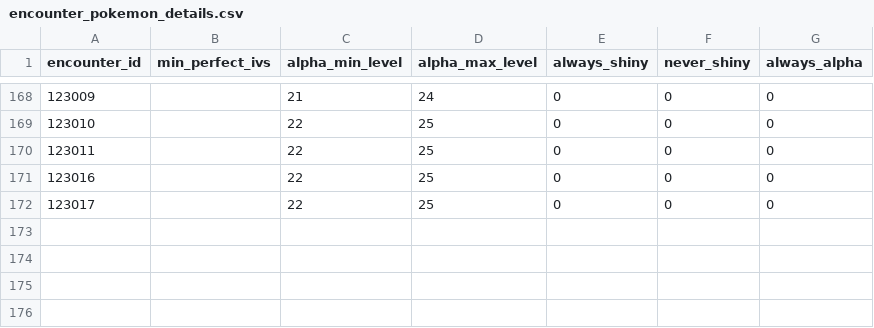
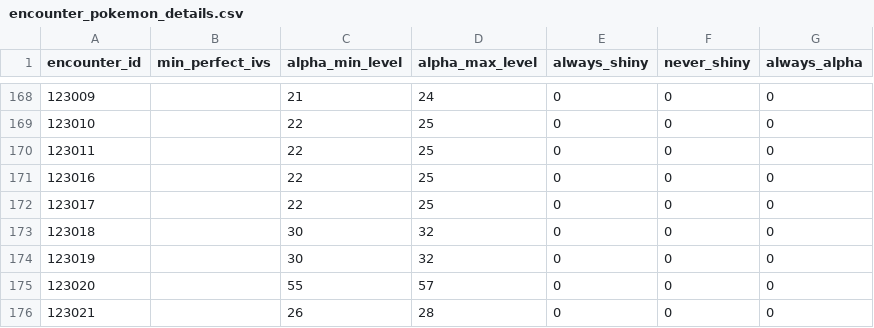
Before and after one commit to jemarq04/pokeapi, a CSV file: data/v2/csv/encounter_pokemon_details.csv, drawn as a sheet; only a part is shown, gaps mark what is left out.

Commit message:
feat: add mass outbreak encounters for previously filled location areas

```diff
--- a/data/v2/csv/encounter_pokemon_details.csv
+++ b/data/v2/csv/encounter_pokemon_details.csv
@@ -172 +172,5 @@ encounter_id,min_perfect_ivs,alpha_min_level,alpha_max_level,always_shiny,never_
 123017,,22,25,0,0,0
+123018,,30,32,0,0,0
+123019,,30,32,0,0,0
+123020,,55,57,0,0,0
+123021,,26,28,0,0,0
```
Also changed, not shown: data/v2/csv/encounter_slots.csv, 1 other file.
